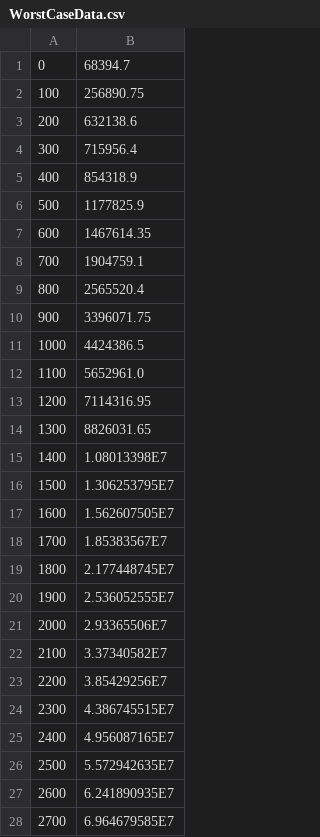
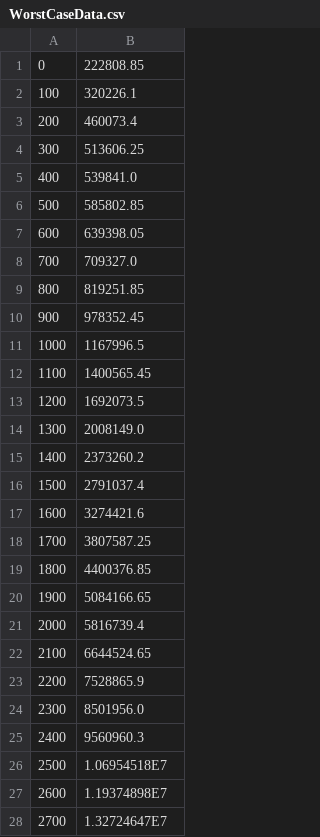
Before and after one commit to StefanTan18/Conditionneur, a CSV file: WorstCaseData.csv, drawn as a sheet; only a part is shown; the diff covers the shown part only.

Commit message:
updated WorstCase

```diff
--- a/WorstCaseData.csv
+++ b/WorstCaseData.csv
@@ -1,28 +1,28 @@
-0,68394.7
-100,256890.75
-200,632138.6
-300,715956.4
-400,854318.9
-500,1177825.9
-600,1467614.35
-700,1904759.1
-800,2565520.4
-900,3396071.75
-1000,4424386.5
-1100,5652961.0
-1200,7114316.95
-1300,8826031.65
-1400,1.08013398E7
-1500,1.306253795E7
-1600,1.562607505E7
-1700,1.85383567E7
-1800,2.177448745E7
-1900,2.536052555E7
-2000,2.93365506E7
-2100,3.37340582E7
-2200,3.85429256E7
-2300,4.386745515E7
-2400,4.956087165E7
-2500,5.572942635E7
-2600,6.241890935E7
-2700,6.964679585E7
+0,222808.85
+100,320226.1
+200,460073.4
+300,513606.25
+400,539841.0
+500,585802.85
+600,639398.05
+700,709327.0
+800,819251.85
+900,978352.45
+1000,1167996.5
+1100,1400565.45
+1200,1692073.5
+1300,2008149.0
+1400,2373260.2
+1500,2791037.4
+1600,3274421.6
+1700,3807587.25
+1800,4400376.85
+1900,5084166.65
+2000,5816739.4
+2100,6644524.65
+2200,7528865.9
+2300,8501956.0
+2400,9560960.3
+2500,1.06954518E7
+2600,1.19374898E7
+2700,1.32724647E7
```
Also changed, not shown: 72 edited cells elsewhere in this file, 5 other files.
